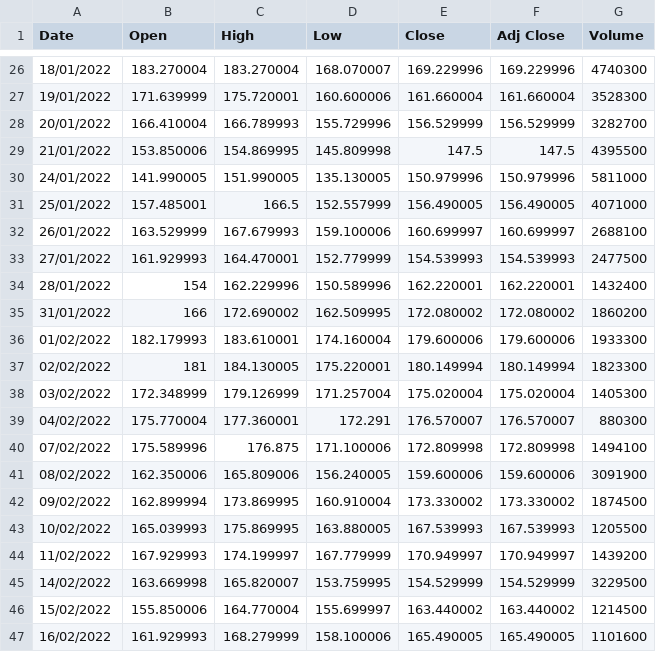
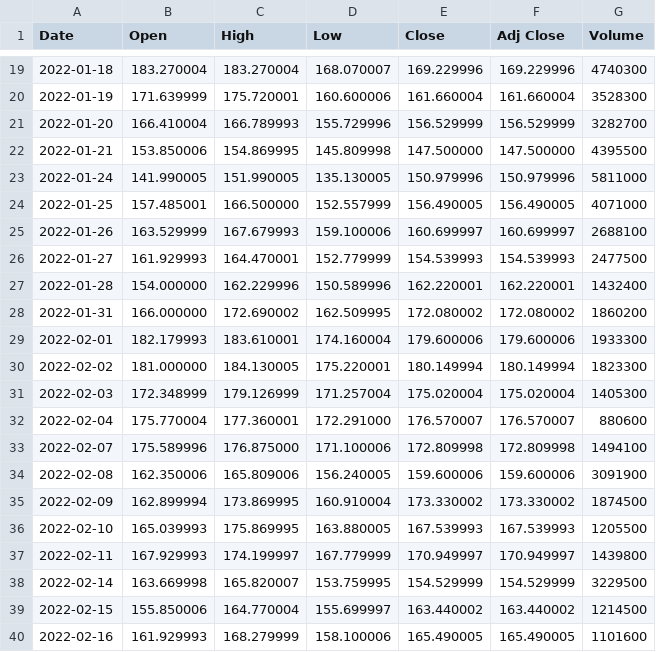
Before and after one commit to aidinattar/Financial-Mathematics, a CSV file: W1.Binomial-Model/DATA/BNTX.csv, drawn as a sheet; only a part is shown, gaps mark what is left out; the diff covers the shown part only.

```diff
--- a/W1.Binomial-Model/DATA/BNTX.csv
+++ b/W1.Binomial-Model/DATA/BNTX.csv
@@ -26,22 +19,22 @@ Date,Open,High,Low,Close,Adj Close,Volume
-18/01/2022,183.270004,183.270004,168.070007,169.229996,169.229996,4740300
-19/01/2022,171.639999,175.720001,160.600006,161.660004,161.660004,3528300
-20/01/2022,166.410004,166.789993,155.729996,156.529999,156.529999,3282700
-21/01/2022,153.850006,154.869995,145.809998,147.5,147.5,4395500
-24/01/2022,141.990005,151.990005,135.130005,150.979996,150.979996,5811000
-25/01/2022,157.485001,166.5,152.557999,156.490005,156.490005,4071000
-26/01/2022,163.529999,167.679993,159.100006,160.699997,160.699997,2688100
-27/01/2022,161.929993,164.470001,152.779999,154.539993,154.539993,2477500
-28/01/2022,154,162.229996,150.589996,162.220001,162.220001,1432400
-31/01/2022,166,172.690002,162.509995,172.080002,172.080002,1860200
-01/02/2022,182.179993,183.610001,174.160004,179.600006,179.600006,1933300
-02/02/2022,181,184.130005,175.220001,180.149994,180.149994,1823300
-03/02/2022,172.348999,179.126999,171.257004,175.020004,175.020004,1405300
-04/02/2022,175.770004,177.360001,172.291,176.570007,176.570007,880300
-07/02/2022,175.589996,176.875,171.100006,172.809998,172.809998,1494100
-08/02/2022,162.350006,165.809006,156.240005,159.600006,159.600006,3091900
-09/02/2022,162.899994,173.869995,160.910004,173.330002,173.330002,1874500
-10/02/2022,165.039993,175.869995,163.880005,167.539993,167.539993,1205500
-11/02/2022,167.929993,174.199997,167.779999,170.949997,170.949997,1439200
-14/02/2022,163.669998,165.820007,153.759995,154.529999,154.529999,3229500
-15/02/2022,155.850006,164.770004,155.699997,163.440002,163.440002,1214500
-16/02/2022,161.929993,168.279999,158.100006,165.490005,165.490005,1101600
+2022-01-18,183.270004,183.270004,168.070007,169.229996,169.229996,4740300
+2022-01-19,171.639999,175.720001,160.600006,161.660004,161.660004,3528300
+2022-01-20,166.410004,166.789993,155.729996,156.529999,156.529999,3282700
+2022-01-21,153.850006,154.869995,145.809998,147.500000,147.500000,4395500
+2022-01-24,141.990005,151.990005,135.130005,150.979996,150.979996,5811000
+2022-01-25,157.485001,166.500000,152.557999,156.490005,156.490005,4071000
+2022-01-26,163.529999,167.679993,159.100006,160.699997,160.699997,2688100
+2022-01-27,161.929993,164.470001,152.779999,154.539993,154.539993,2477500
+2022-01-28,154.000000,162.229996,150.589996,162.220001,162.220001,1432400
+2022-01-31,166.000000,172.690002,162.509995,172.080002,172.080002,1860200
+2022-02-01,182.179993,183.610001,174.160004,179.600006,179.600006,1933300
+2022-02-02,181.000000,184.130005,175.220001,180.149994,180.149994,1823300
+2022-02-03,172.348999,179.126999,171.257004,175.020004,175.020004,1405300
+2022-02-04,175.770004,177.360001,172.291000,176.570007,176.570007,880600
+2022-02-07,175.589996,176.875000,171.100006,172.809998,172.809998,1494100
+2022-02-08,162.350006,165.809006,156.240005,159.600006,159.600006,3091900
+2022-02-09,162.899994,173.869995,160.910004,173.330002,173.330002,1874500
+2022-02-10,165.039993,175.869995,163.880005,167.539993,167.539993,1205500
+2022-02-11,167.929993,174.199997,167.779999,170.949997,170.949997,1439800
+2022-02-14,163.669998,165.820007,153.759995,154.529999,154.529999,3229500
+2022-02-15,155.850006,164.770004,155.699997,163.440002,163.440002,1214500
+2022-02-16,161.929993,168.279999,158.100006,165.490005,165.490005,1101600
```
Also changed, not shown: 8 added rows, 8 removed rows and 44 edited cells elsewhere in this file, 14 other files.
